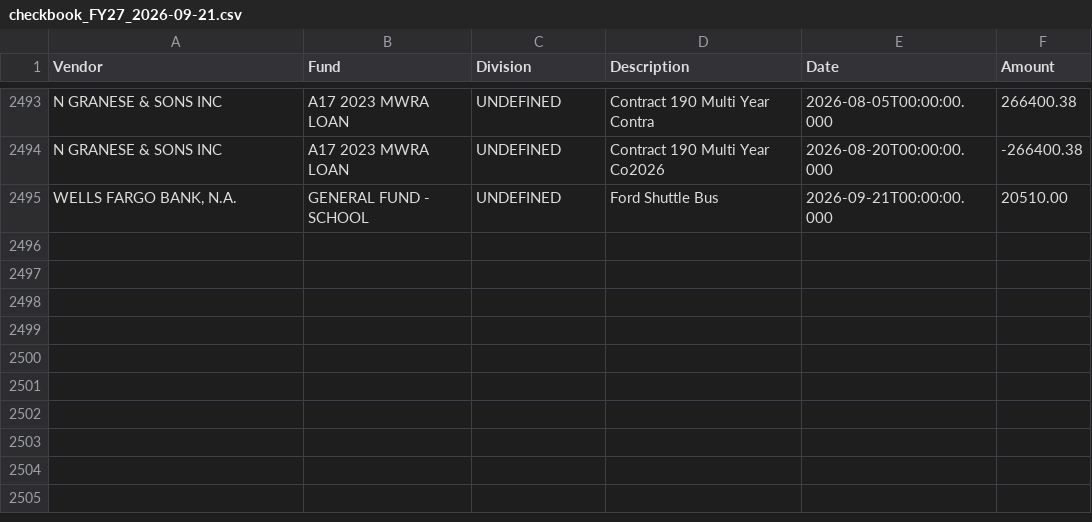
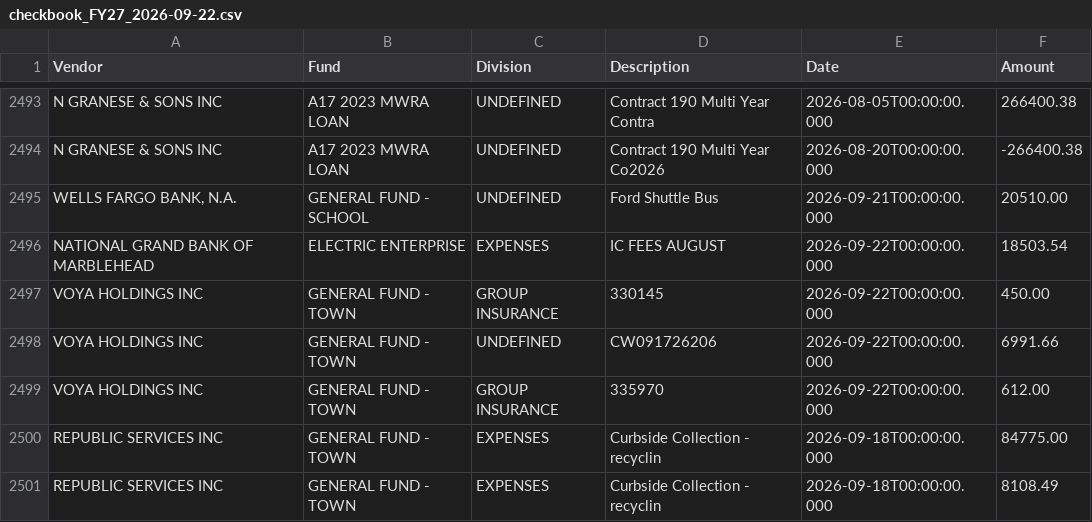
Before and after one commit to agbaber/marblehead, a CSV file: data/checkbook_FY27_2026-09-22.csv (was data/checkbook_FY27_2026-09-21.csv), drawn as a sheet; only a part is shown, gaps mark what is left out.

Commit message:
Refresh checkbook FY27 through 2026-09-22 (#1248)
Co-authored-by: marblehead-bot <noreply@marbleheaddata.org>

```diff
--- a/data/checkbook_FY27_2026-09-21.csv
+++ b/data/checkbook_FY27_2026-09-22.csv
@@ -2495 +2495,7 @@ N GRANESE & SONS INC,A17 2023 MWRA LOAN,UNDEFINED,Contract 190 Multi Year Co2026
 "WELLS FARGO BANK, N.A.",GENERAL FUND - SCHOOL,UNDEFINED,Ford Shuttle Bus,2026-09-21T00:00:00.000,20510.00
+NATIONAL GRAND BANK OF MARBLEHEAD,ELECTRIC ENTERPRISE,EXPENSES,IC FEES AUGUST,2026-09-22T00:00:00.000,18503.54
+VOYA HOLDINGS INC,GENERAL FUND - TOWN,GROUP INSURANCE,330145,2026-09-22T00:00:00.000,450.00
+VOYA HOLDINGS INC,GENERAL FUND - TOWN,UNDEFINED,CW091726206,2026-09-22T00:00:00.000,6991.66
+VOYA HOLDINGS INC,GENERAL FUND - TOWN,GROUP INSURANCE,335970,2026-09-22T00:00:00.000,612.00
+REPUBLIC SERVICES INC,GENERAL FUND - TOWN,EXPENSES,Curbside Collection - recyclin,2026-09-18T00:00:00.000,84775.00
+REPUBLIC SERVICES INC,GENERAL FUND - TOWN,EXPENSES,Curbside Collection - recyclin,2026-09-18T00:00:00.000,8108.49
```
Also changed, not shown: 4 other files.
